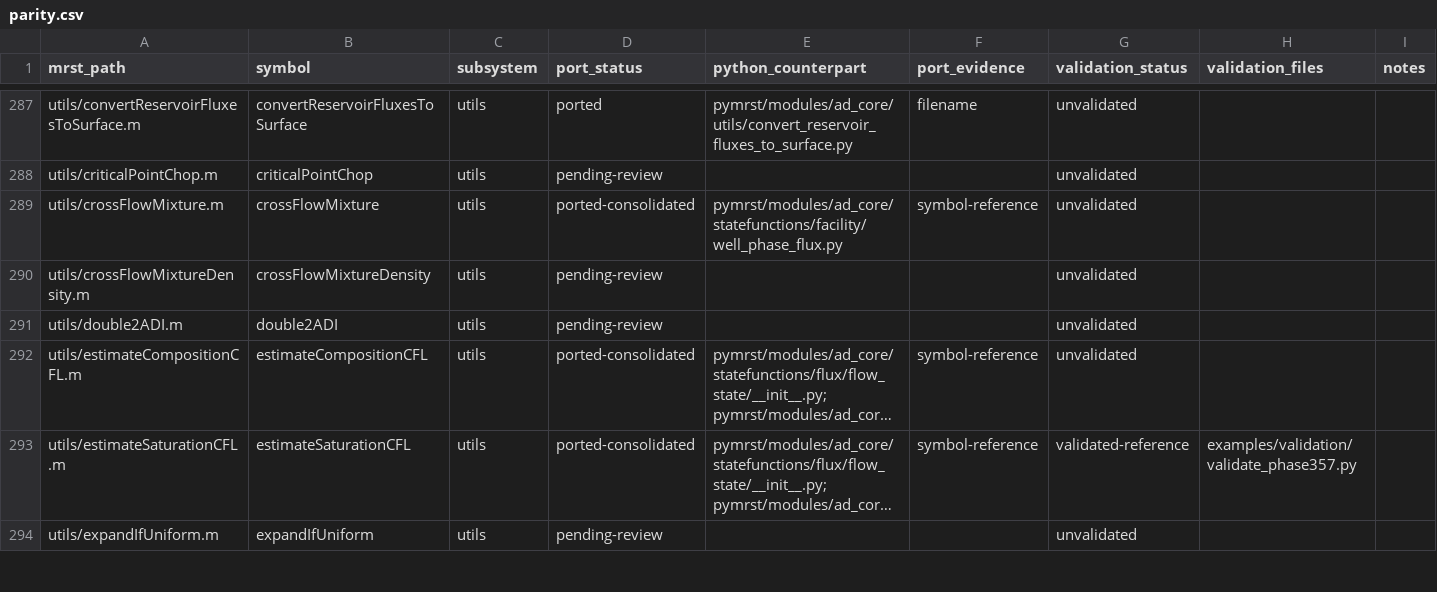
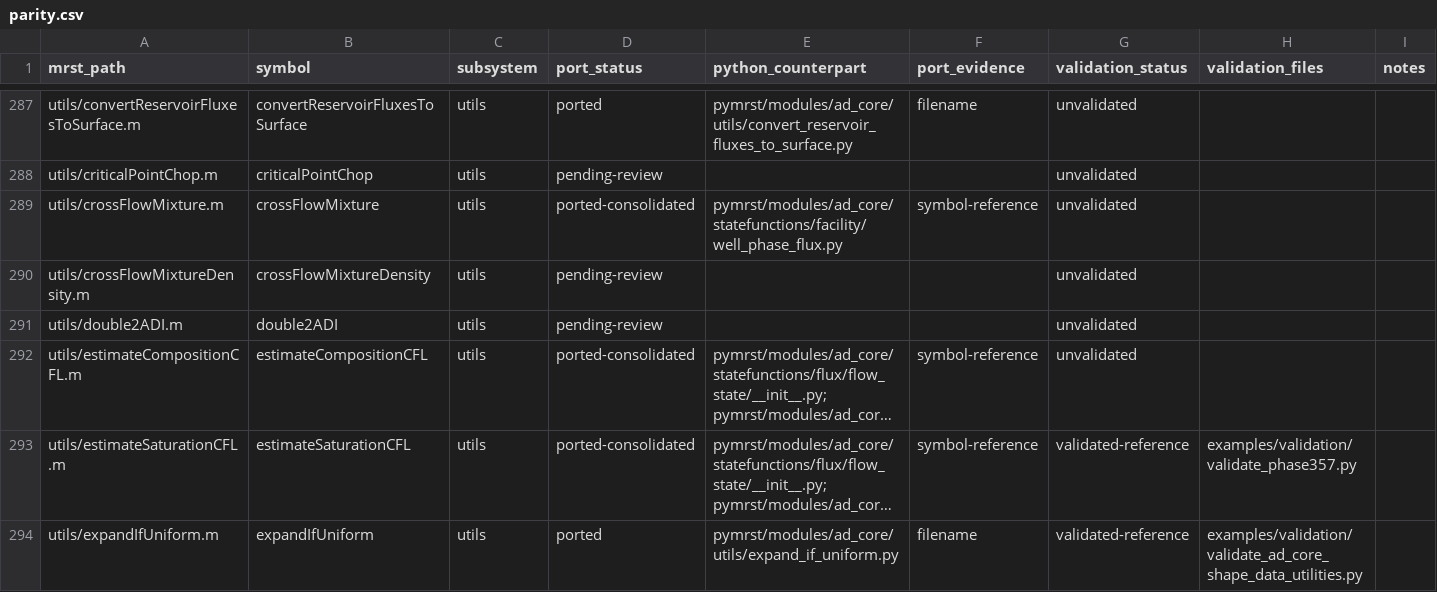
Before and after one commit to Neroogod/PyMRST, a CSV file: docs/ad_core/parity.csv, drawn as a sheet; only a part is shown, gaps mark what is left out; long unchanged cells end in …; the diff covers the shown part only; the diff names each change by its address in the sheet, - before the commit and + after, or states it on an @@ line.

Commit message:
Add validated AD shape utility ports

```diff
--- a/docs/ad_core/parity.csv
+++ b/docs/ad_core/parity.csv
-D294 (port_status): pending-review
+D294 (port_status): ported
-E294 (python_counterpart): (empty)
+E294 (python_counterpart): pymrst/modules/ad_core/utils/expand_if_uniform.py
-F294 (port_evidence): (empty)
+F294 (port_evidence): filename
-G294 (validation_status): unvalidated
+G294 (validation_status): validated-reference
-H294 (validation_files): (empty)
+H294 (validation_files): examples/validation/validate_ad_core_shape_data_utilities.py
```
Also changed, not shown: 15 edited cells elsewhere in this file, 10 other files.
